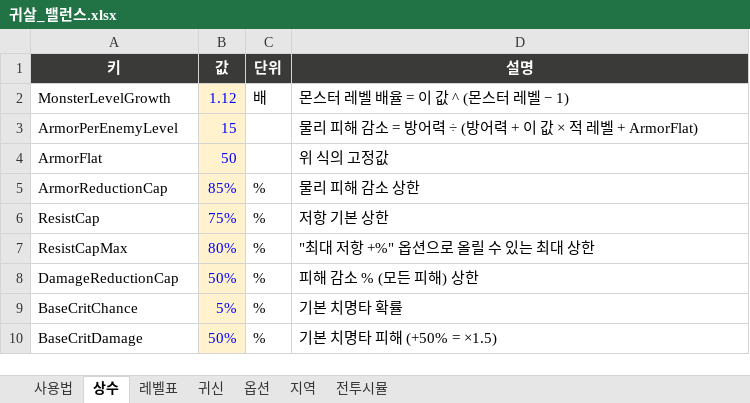
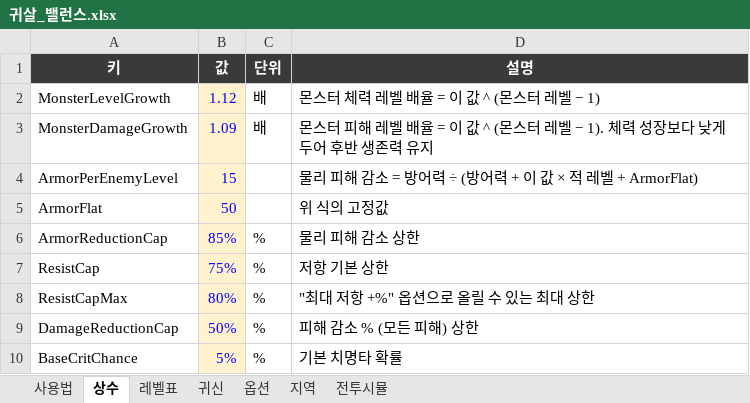
Before and after one commit to choips/gwisal, an Excel workbook: Docs/Balance/귀살_밸런스.xlsx, sheet 상수, drawn as a sheet; only a part is shown; the shorter side is filled out with more unchanged rows; values as stored, in another font and other column widths than the file's, no borders; the diff names each change by its address in the sheet, - before the commit and + after, or states it on an @@ line.

```diff
--- a/Docs/Balance/귀살_밸런스.xlsx (sheet 상수)
+++ b/Docs/Balance/귀살_밸런스.xlsx (sheet 상수)
-D2 (설명): 몬스터 레벨 배율 = 이 값 ^ (몬스터 레벨 − 1)
+D2 (설명): 몬스터 체력 레벨 배율 = 이 값 ^ (몬스터 레벨 − 1)
+row 3: MonsterDamageGrowth | 1.09 | 배 | 몬스터 피해 레벨 배율 = 이 값 ^ (몬스터 레벨 − 1). 체력 성장보다 낮게 두어 후반 생존력 유지
```
Also changed, not shown: sheet 전투시뮬, sheet 레벨표, formulas that keep their value, charts or pictures, 1 other file.
